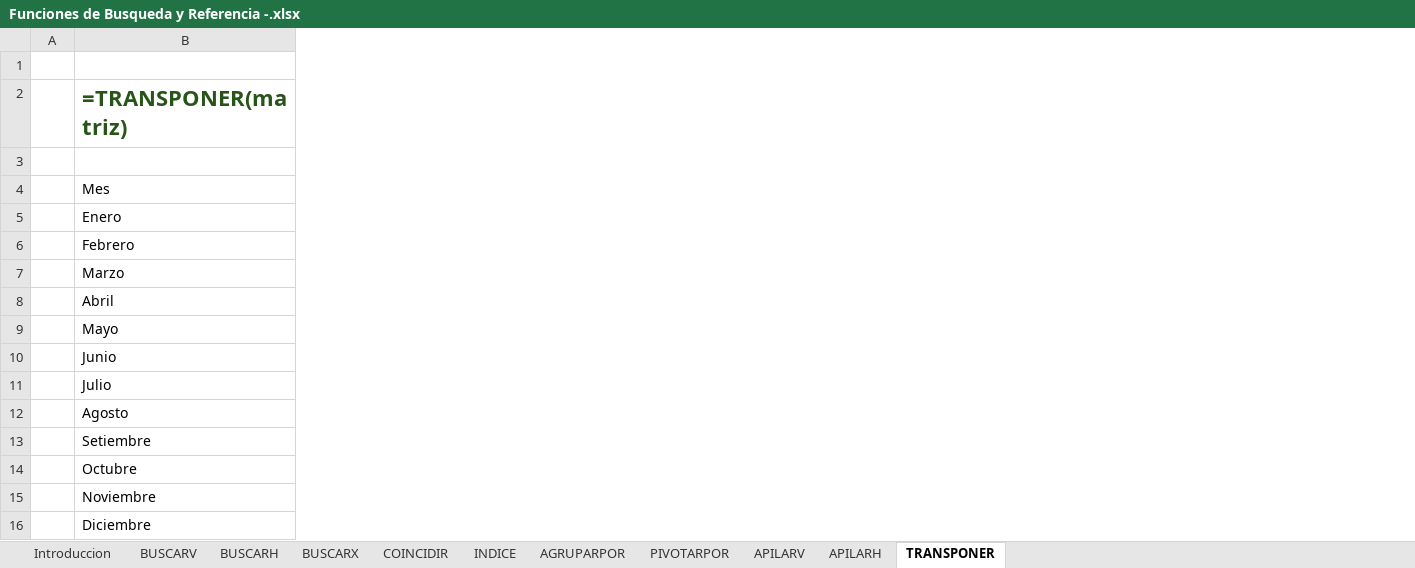
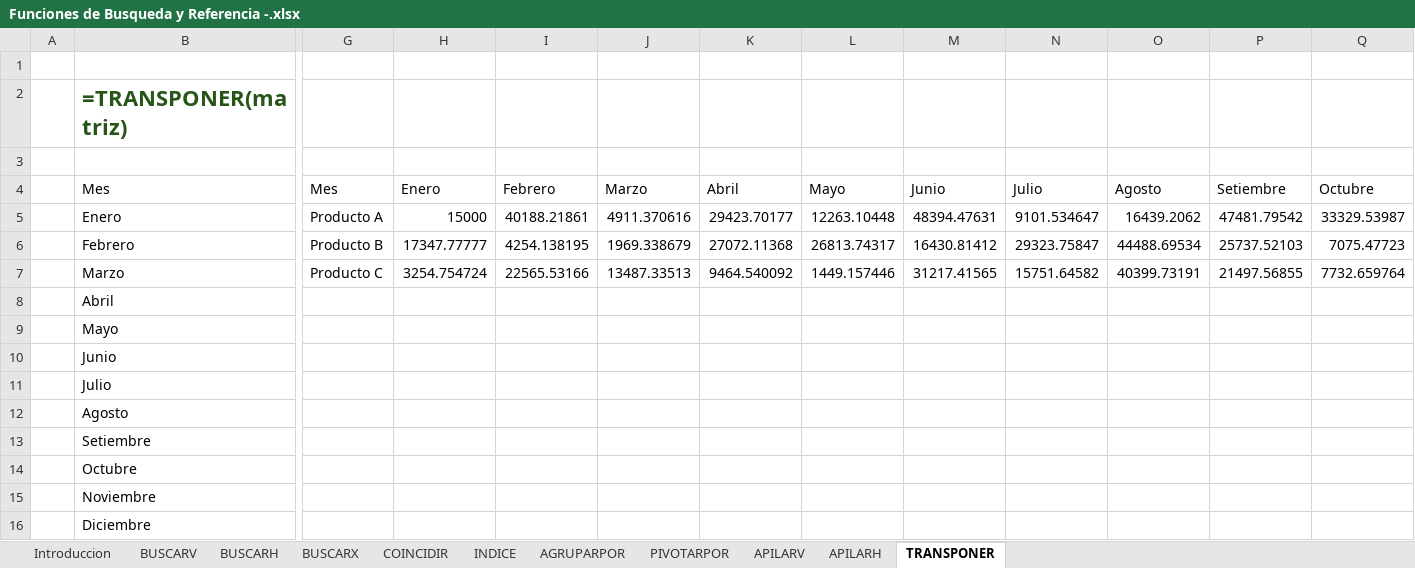
Before and after one commit to Nik-920/CursoExcelCamaraComercio, an Excel workbook: NivelIntermedio/Funciones de Busqueda y Referencia -.xlsx, sheet TRANSPONER, drawn as a sheet; only a part is shown, gaps mark what is left out; values as stored, in another font and other column widths than the file's, no borders; the diff covers the shown part only; the diff names each change by its address in the sheet, - before the commit and + after, or states it on an @@ line.

```diff
--- a/NivelIntermedio/Funciones de Busqueda y Referencia -.xlsx (sheet TRANSPONER)
+++ b/NivelIntermedio/Funciones de Busqueda y Referencia -.xlsx (sheet TRANSPONER)
+column G (Mes), rows 5-7: Producto A | Producto B | Producto C
+column H (Enero), rows 5-7: 15000 | 17347.77777 | 3254.754724
+column I (Febrero), rows 5-7: 40188.21861 | 4254.138195 | 22565.53166
+column J (Marzo), rows 5-7: 4911.370616 | 1969.338679 | 13487.33513
+column K (Abril), rows 5-7: 29423.70177 | 27072.11368 | 9464.540092
+column L (Mayo), rows 5-7: 12263.10448 | 26813.74317 | 1449.157446
+column M (Junio), rows 5-7: 48394.47631 | 16430.81412 | 31217.41565
+column N (Julio), rows 5-7: 9101.534647 | 29323.75847 | 15751.64582
+column O (Agosto), rows 5-7: 16439.2062 | 44488.69534 | 40399.73191
+column P (Setiembre), rows 5-7: 47481.79542 | 25737.52103 | 21497.56855
+column Q (Octubre), rows 5-7: 33329.53987 | 7075.47723 | 7732.659764
```
Also changed, not shown: 3 added columns elsewhere in this sheet, sheet APILARV, sheet BUSCARV, sheet PIVOTARPOR, sheet COINCIDIR, sheet APILARH, sheet AGRUPARPOR, 3 more sheets, formulas that keep their value.
